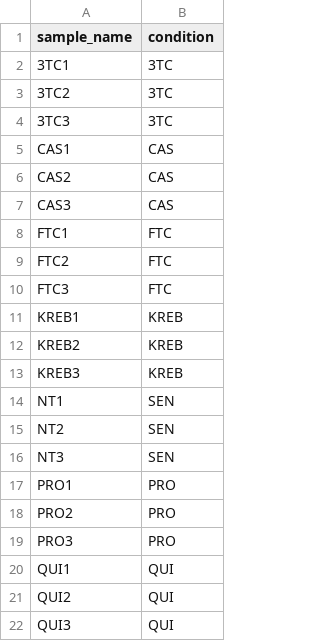
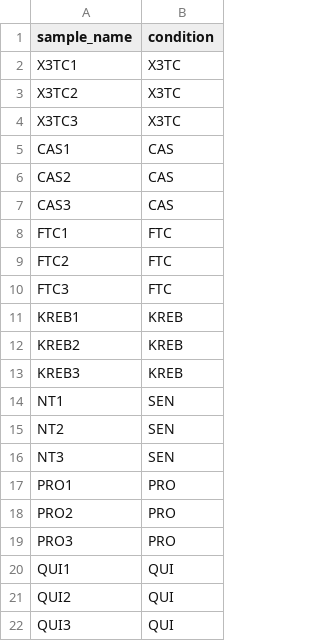
Before and after one commit to maxfieldk/rternaseq, a CSV file: templates/conf/sample_table.csv, drawn as a sheet.

```diff
--- a/templates/conf/sample_table.csv
+++ b/templates/conf/sample_table.csv
@@ -1,5 +1,5 @@
 "sample_name","condition"
-"3TC1","3TC"
-"3TC2","3TC"
-"3TC3","3TC"
+"X3TC1","X3TC"
+"X3TC2","X3TC"
+"X3TC3","X3TC"
 "CAS1","CAS"
```
Also changed, not shown: conf/sample_table.csv, 3 other files.
